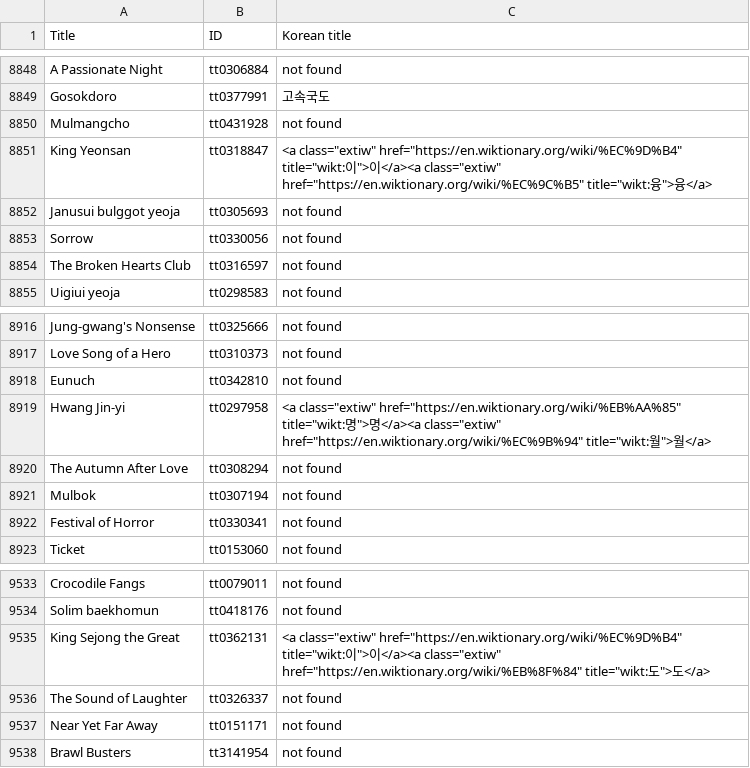
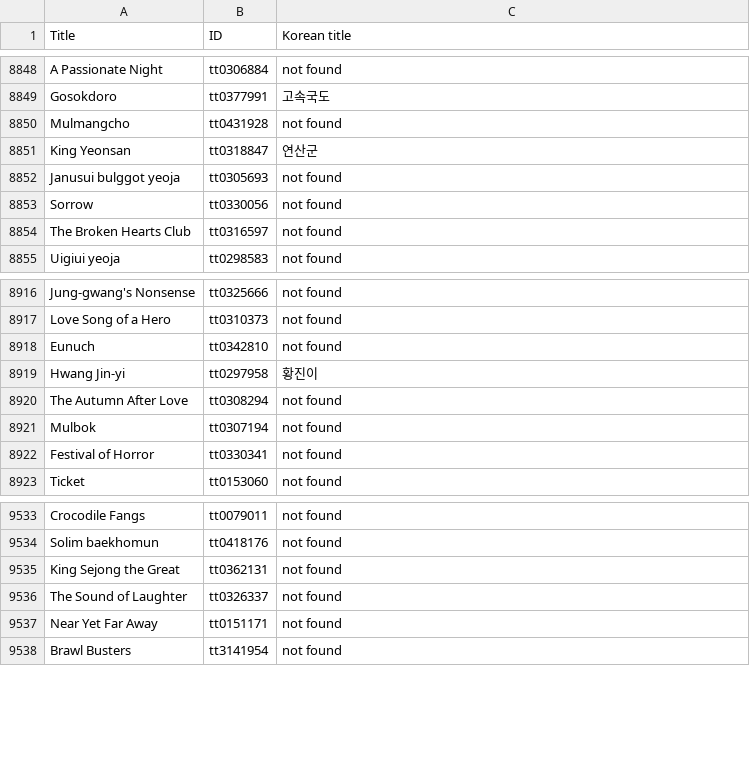
Before and after one commit to alan7s/koreanIMDb, a CSV file: koreanTitles.csv, drawn as a sheet; only a part is shown, gaps mark what is left out; the diff covers the shown part only.

Commit message:
fix hangul titles

```diff
--- a/koreanTitles.csv
+++ b/koreanTitles.csv
@@ -8850,3 +8850,3 @@ Gosokdoro,tt0377991,고속국도
 Mulmangcho,tt0431928,not found
-King Yeonsan,tt0318847,"<a class=""extiw"" href=""https://en.wiktionary.org/wiki/%EC%9D%B4"" title=""wikt:이"">이</a><a class=""extiw"" href=""https://en.wiktionary.org/wiki/%EC%9C%B5"" title=""wikt:융"">융</a>"
+King Yeonsan,tt0318847,연산군
 Janusui bulggot yeoja,tt0305693,not found
@@ -8918,3 +8918,3 @@ Love Song of a Hero,tt0310373,not found
 Eunuch,tt0342810,not found
-Hwang Jin-yi,tt0297958,"<a class=""extiw"" href=""https://en.wiktionary.org/wiki/%EB%AA%85"" title=""wikt:명"">명</a><a class=""extiw"" href=""https://en.wiktionary.org/wiki/%EC%9B%94"" title=""wikt:월"">월</a>"
+Hwang Jin-yi,tt0297958,황진이
 The Autumn After Love,tt0308294,not found
@@ -9534,3 +9534,3 @@ Crocodile Fangs,tt0079011,not found
 Solim baekhomun,tt0418176,not found
-King Sejong the Great,tt0362131,"<a class=""extiw"" href=""https://en.wiktionary.org/wiki/%EC%9D%B4"" title=""wikt:이"">이</a><a class=""extiw"" href=""https://en.wiktionary.org/wiki/%EB%8F%84"" title=""wikt:도"">도</a>"
+King Sejong the Great,tt0362131,not found
 The Sound of Laughter,tt0326337,not found
```
Also changed, not shown: 5 edited cells elsewhere in this file.
